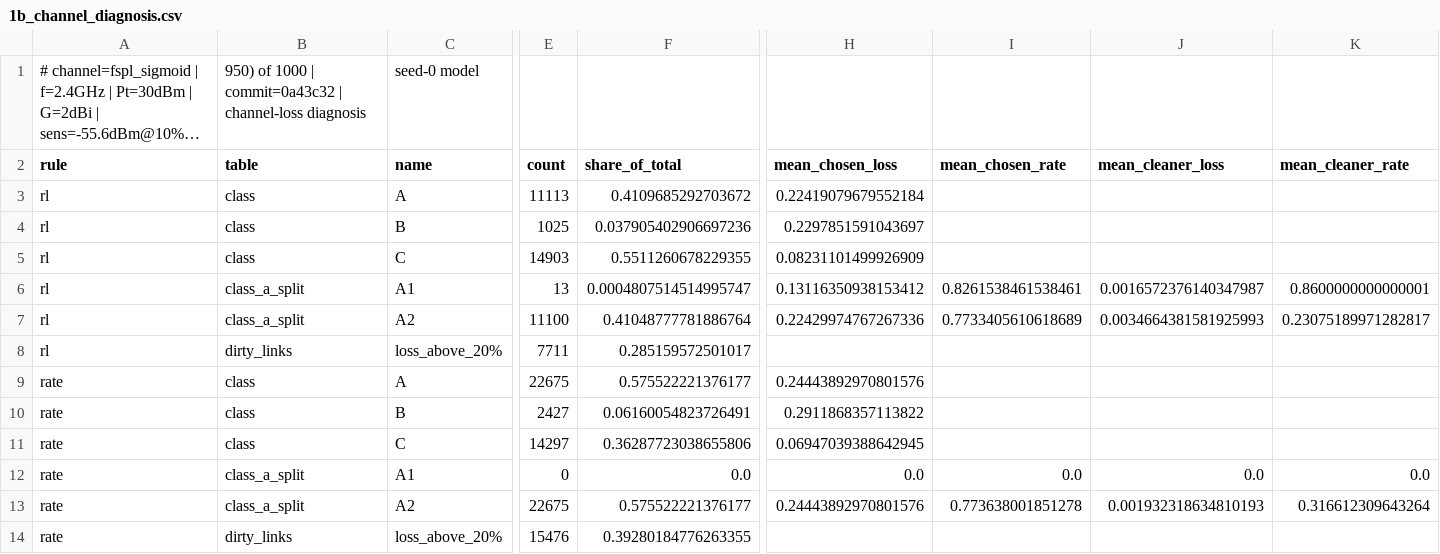
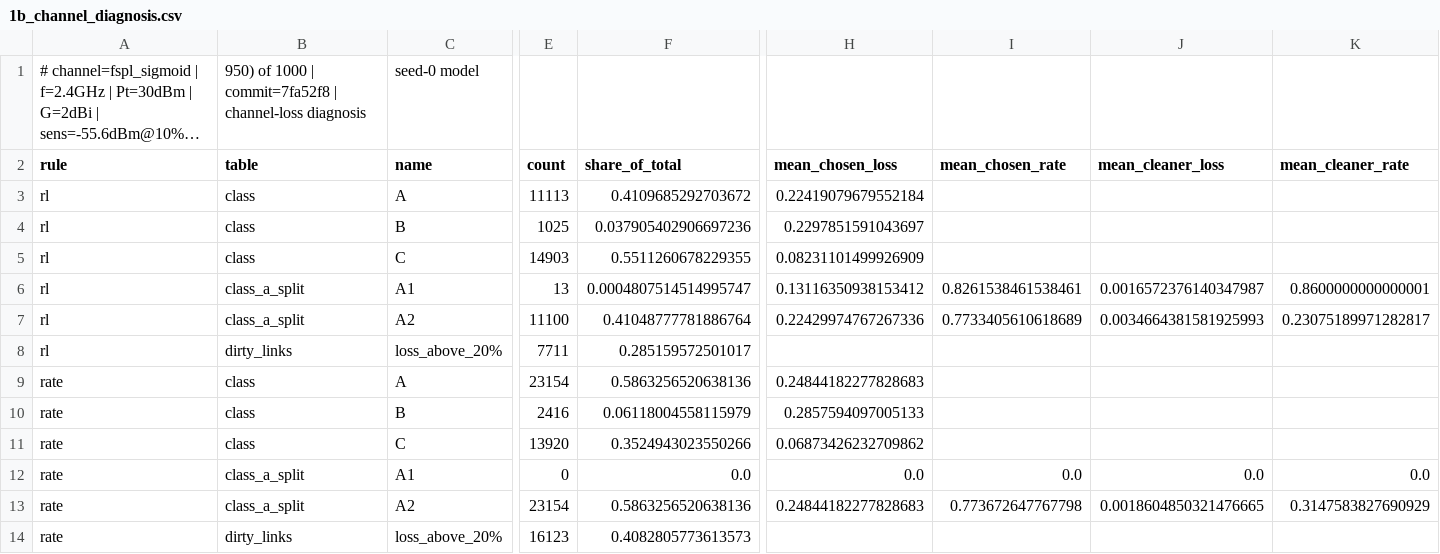
Before and after one commit to zinaassi/fanet-rl-routing, a CSV file: rl_sim/out/1b_channel_diagnosis.csv, drawn as a sheet; only a part is shown, gaps mark what is left out; long unchanged cells end in …; the diff names each change by its address in the sheet, - before the commit and + after, or states it on an @@ line.

```diff
--- a/rl_sim/out/1b_channel_diagnosis.csv
+++ b/rl_sim/out/1b_channel_diagnosis.csv
-B1 (table): …1000 | commit=0a43c32 | channel-loss…
+B1 (table): …1000 | commit=7fa52f8 | channel-loss…
-E9 (count): 22675
+E9 (count): 23154
-F9 (share_of_total): 0.575522221376177
+F9 (share_of_total): 0.5863256520638136
-H9 (mean_chosen_loss): 0.24443892970801576
+H9 (mean_chosen_loss): 0.24844182277828683
-E10 (count): 2427
+E10 (count): 2416
-F10 (share_of_total): 0.06160054823726491
+F10 (share_of_total): 0.06118004558115979
-H10 (mean_chosen_loss): 0.2911868357113822
+H10 (mean_chosen_loss): 0.2857594097005133
-E11 (count): 14297
+E11 (count): 13920
-F11 (share_of_total): 0.36287723038655806
+F11 (share_of_total): 0.3524943023550266
-H11 (mean_chosen_loss): 0.06947039388642945
+H11 (mean_chosen_loss): 0.06873426232709862
-E13 (count): 22675
+E13 (count): 23154
-F13 (share_of_total): 0.575522221376177
+F13 (share_of_total): 0.5863256520638136
-H13 (mean_chosen_loss): 0.24443892970801576
+H13 (mean_chosen_loss): 0.24844182277828683
-I13 (mean_chosen_rate): 0.773638001851278
+I13 (mean_chosen_rate): 0.773672647767798
-J13 (mean_cleaner_loss): 0.001932318634810193
+J13 (mean_cleaner_loss): 0.0018604850321476665
-K13 (mean_cleaner_rate): 0.316612309643264
+K13 (mean_cleaner_rate): 0.3147583827690929
-E14 (count): 15476
+E14 (count): 16123
-F14 (share_of_total): 0.39280184776263355
+F14 (share_of_total): 0.4082805773613573
```
Also changed, not shown: rl_sim/out/1b_test50_nonrl_runs.csv, rl_sim/out/1b_test50_paired.csv, 27 other files.
